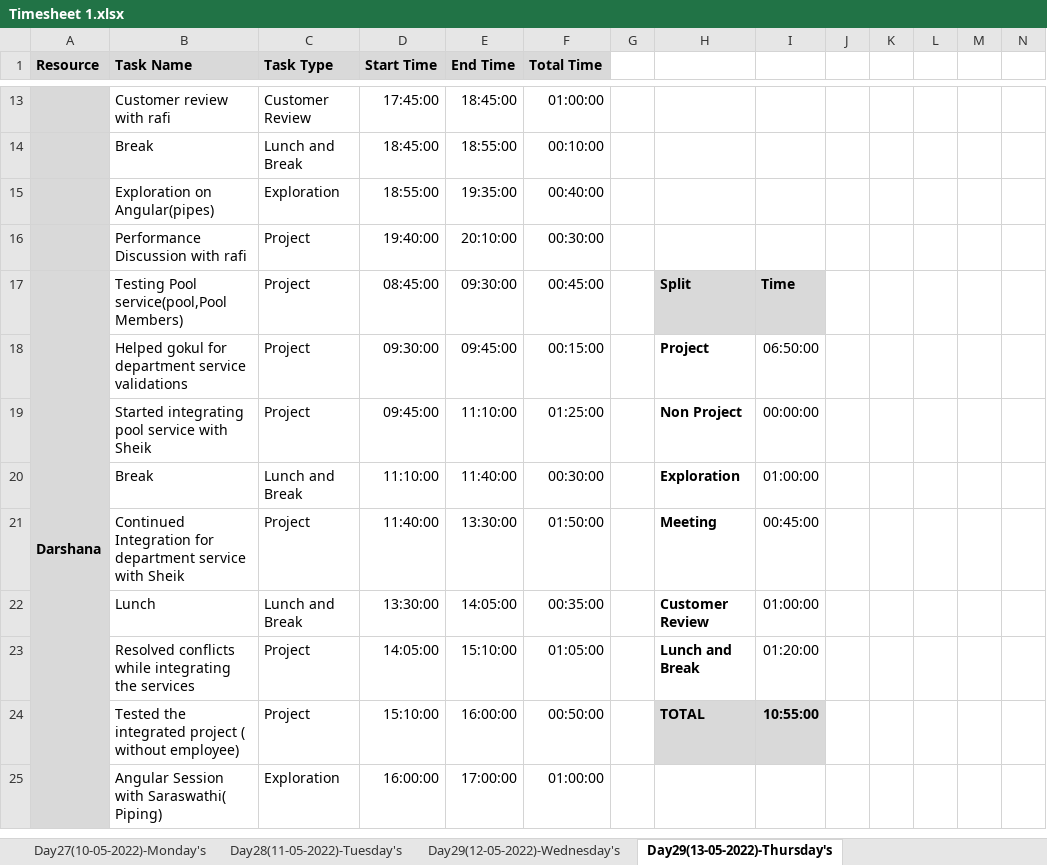
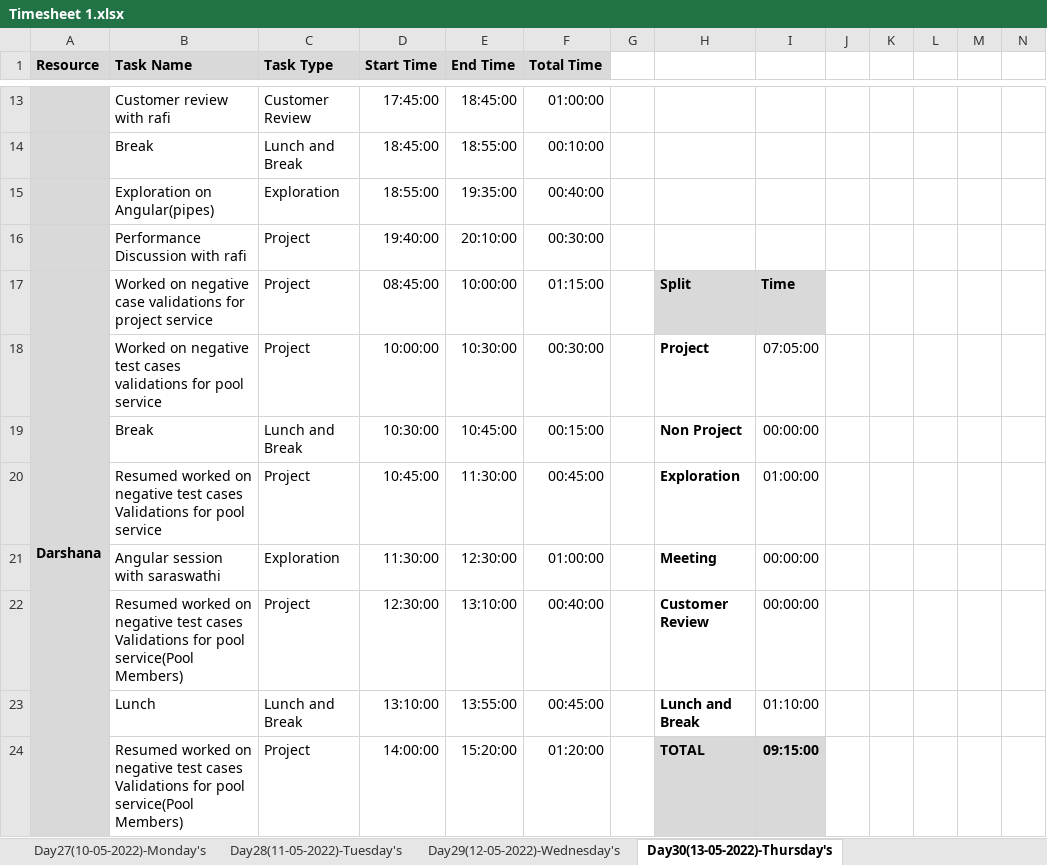
Before and after one commit to TeamAlpha01/Project, an Excel workbook: Process/Timesheet/Timesheet 1.xlsx, sheet Day30(13-05-2022)-Thursday's, drawn as a sheet; only a part is shown, gaps mark what is left out; values as stored, in another font and other column widths than the file's, no borders; conditional formats not drawn; removed rows and columns are numbered as before the commit, all else as after; rows hold the shown columns only; the diff covers the shown part only; the diff names each change by its address in the sheet, - before the commit and + after, or states it on an @@ line.

```diff
--- a/Process/Timesheet/Timesheet 1.xlsx (sheet Day30(13-05-2022)-Thursday's)
+++ b/Process/Timesheet/Timesheet 1.xlsx (sheet Day30(13-05-2022)-Thursday's)
-sheet tab: Day29(13-05-2022)-Thursday's
+sheet tab: Day30(13-05-2022)-Thursday's
-B17 (Task Name): Testing Pool service(pool,Pool Members)
+B17 (Task Name): Worked on negative case validations for project service
-E17 (End Time): 09:30:00
+E17 (End Time): 10:00:00
-F17 (Total Time): 00:45:00
+F17 (Total Time): 01:15:00
-B18 (Task Name): Helped gokul for department service validations
+B18 (Task Name): Worked on negative test cases validations for pool service
-D18 (Start Time): 09:30:00
+D18 (Start Time): 10:00:00
-E18 (End Time): 09:45:00
+E18 (End Time): 10:30:00
-F18 (Total Time): 00:15:00
+F18 (Total Time): 00:30:00
-I18: 06:50:00
+I18: 07:05:00
-row 19:  | Started integrating pool service with Sheik | Project | 09:45:00 | 11:10:00 | 01:25:00 |  | Non Project | 00:00:00
-D19 (Start Time): 11:10:00
+D19 (Start Time): 10:30:00
-E19 (End Time): 11:40:00
+E19 (End Time): 10:45:00
-F19 (Total Time): 00:30:00
+F19 (Total Time): 00:15:00
-H19: Exploration
+H19: Non Project
-I19: 01:00:00
+I19: 00:00:00
-row 21:  | Continued Integration for department service with Sheik | Project | 11:40:00 | 13:30:00 | 01:50:00 |  | Meeting | 00:45:00
+row 20:  | Resumed worked on negative test cases Validations for pool service | Project | 10:45:00 | 11:30:00 | 00:45:00 |  | Exploration | 01:00:00
+row 21:  | Angular session with saraswathi | Exploration | 11:30:00 | 12:30:00 | 01:00:00 |  | Meeting | 00:00:00
+row 22:  | Resumed worked on negative test cases Validations for pool service(Pool Members) | Project | 12:30:00 | 13:10:00 | 00:40:00 |  | Customer Review | 00:00:00
-D23 (Start Time): 13:30:00
+D23 (Start Time): 13:10:00
-E23 (End Time): 14:05:00
+E23 (End Time): 13:55:00
-F23 (Total Time): 00:35:00
+F23 (Total Time): 00:45:00
-H23: Customer Review
+H23: Lunch and Break
-I23: 01:00:00
+I23: 01:10:00
-row 23:  | Resolved conflicts while integrating the services | Project | 14:05:00 | 15:10:00 | 01:05:00 |  | Lunch and Break | 01:20:00
-B24 (Task Name): Tested the integrated project ( without employee)
+B24 (Task Name): Resumed worked on negative test cases Validations for pool service(Pool Members)
-D24 (Start Time): 15:10:00
+D24 (Start Time): 14:00:00
-E24 (End Time): 16:00:00
+E24 (End Time): 15:20:00
-F24 (Total Time): 00:50:00
+F24 (Total Time): 01:20:00
-I24: 10:55:00
+I24: 09:15:00
-row 25:  | Angular Session with Saraswathi( Piping) | Exploration | 16:00:00 | 17:00:00 | 01:00:00
```
Also changed, not shown: 5 added rows, 4 removed rows and 59 edited cells elsewhere in this sheet, sheet Day29(12-05-2022)-Wednesday's, sheet Day28(11-05-2022)-Tuesday's, formulas that keep their value, 5 other files.
